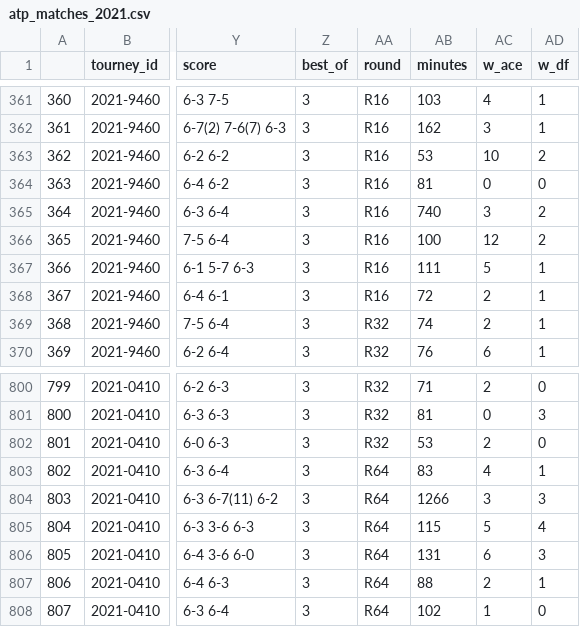
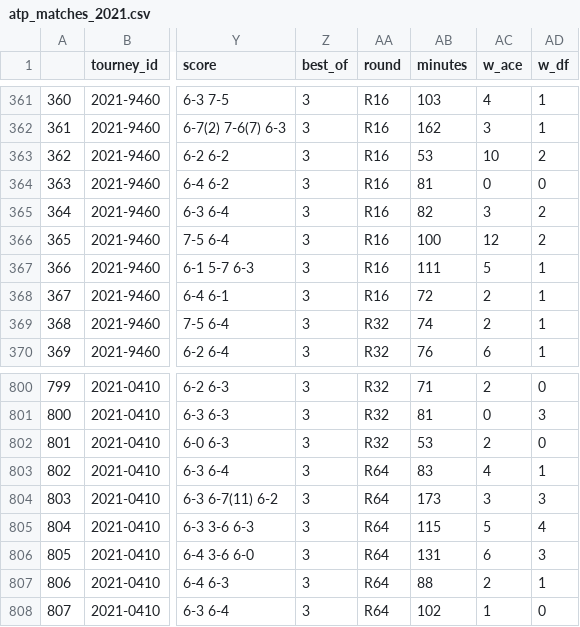
Before and after one commit to BastienChicot/NBApp_streamlit, a CSV file: data/tennis_atp-master/atp_matches_2021.csv, drawn as a sheet; only a part is shown, gaps mark what is left out; the diff names each change by its address in the sheet, - before the commit and + after, or states it on an @@ line.

```diff
--- a/data/tennis_atp-master/atp_matches_2021.csv
+++ b/data/tennis_atp-master/atp_matches_2021.csv
-AB365 (minutes): 740
+AB365 (minutes): 82
-AB804 (minutes): 1266
+AB804 (minutes): 173
```
Also changed, not shown: Config/coachs.csv, Config/roster.csv, 16 other files.
